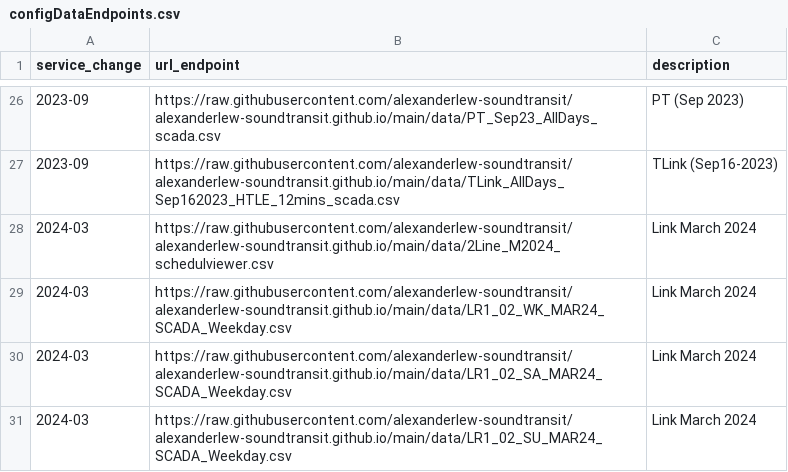
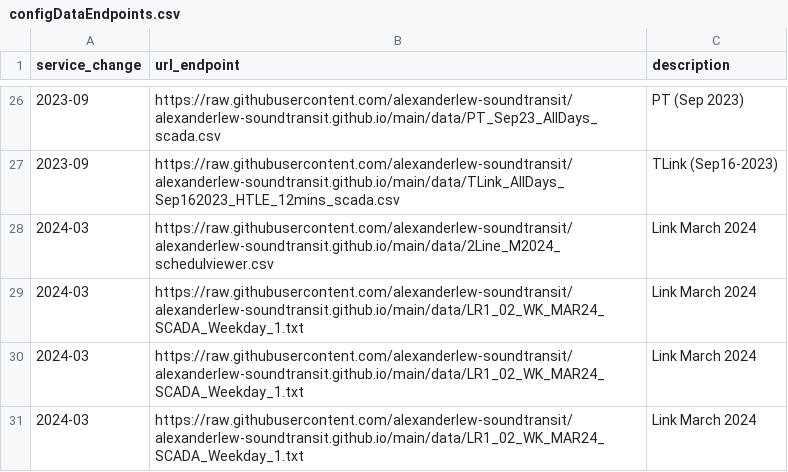
Before and after one commit to alexanderlew-soundtransit/alexanderlew-soundtransit.github.io, a CSV file: data/configDataEndpoints.csv, drawn as a sheet; only a part is shown, gaps mark what is left out.

Commit message:
Update configDataEndpoints.csv

```diff
--- a/data/configDataEndpoints.csv
+++ b/data/configDataEndpoints.csv
@@ -28,4 +28,4 @@ service_change,url_endpoint,description
 2024-03,https://raw.githubusercontent.com/alexanderlew-soundtransit/alexanderlew-soundtransit.github.io/main/data/2Line_M2024_schedulviewer.csv,Link March 2024
-2024-03,https://raw.githubusercontent.com/alexanderlew-soundtransit/alexanderlew-soundtransit.github.io/main/data/LR1_02_WK_MAR24_SCADA_Weekday.csv,Link March 2024
-2024-03,https://raw.githubusercontent.com/alexanderlew-soundtransit/alexanderlew-soundtransit.github.io/main/data/LR1_02_SA_MAR24_SCADA_Weekday.csv,Link March 2024
-2024-03,https://raw.githubusercontent.com/alexanderlew-soundtransit/alexanderlew-soundtransit.github.io/main/data/LR1_02_SU_MAR24_SCADA_Weekday.csv,Link March 2024
+2024-03,https://raw.githubusercontent.com/alexanderlew-soundtransit/alexanderlew-soundtransit.github.io/main/data/LR1_02_WK_MAR24_SCADA_Weekday_1.txt,Link March 2024
+2024-03,https://raw.githubusercontent.com/alexanderlew-soundtransit/alexanderlew-soundtransit.github.io/main/data/LR1_02_WK_MAR24_SCADA_Weekday_1.txt,Link March 2024
+2024-03,https://raw.githubusercontent.com/alexanderlew-soundtransit/alexanderlew-soundtransit.github.io/main/data/LR1_02_WK_MAR24_SCADA_Weekday_1.txt,Link March 2024
```
